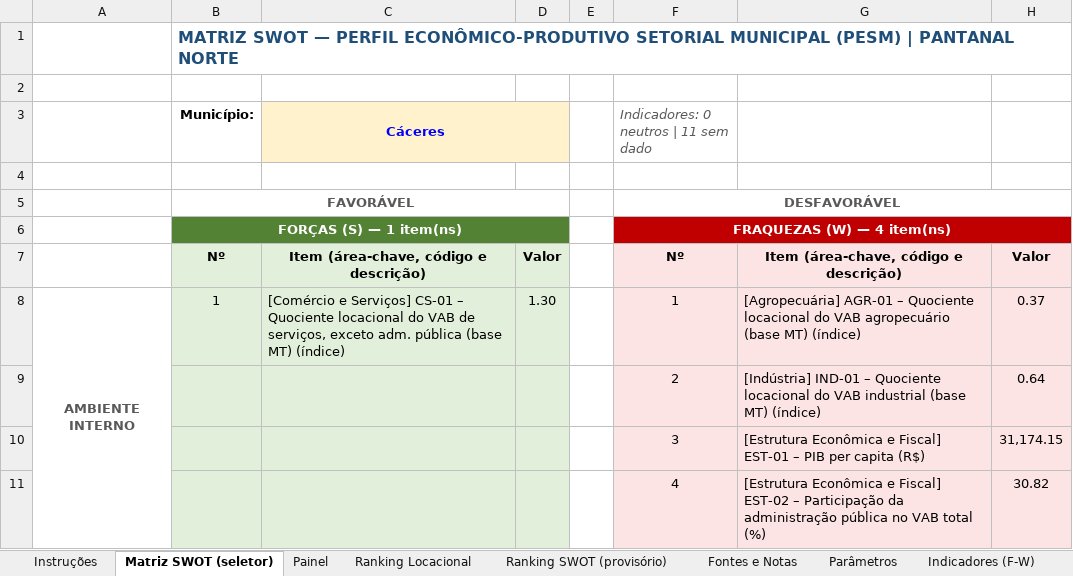
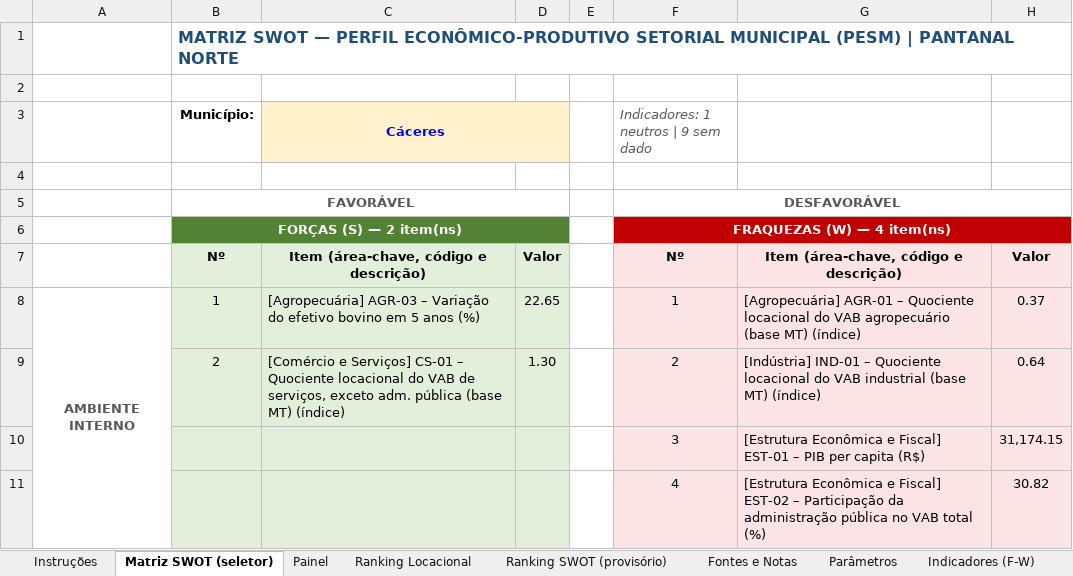
Before and after one commit to cleitonfranco74/zero_claude, an Excel workbook: pesm-pantanal-norte/dados/Matriz_SWOT_PESM_Pantanal_Norte.xlsx, sheet Matriz SWOT (seletor), drawn as a sheet; only a part is shown; values as stored, in another font and other column widths than the file's, no borders; the diff names each change by its address in the sheet, - before the commit and + after, or states it on an @@ line.

```diff
--- a/pesm-pantanal-norte/dados/Matriz_SWOT_PESM_Pantanal_Norte.xlsx (sheet Matriz SWOT (seletor))
+++ b/pesm-pantanal-norte/dados/Matriz_SWOT_PESM_Pantanal_Norte.xlsx (sheet Matriz SWOT (seletor))
-F3: Indicadores: 0 neutros | 11 sem dado
+F3: Indicadores: 1 neutros | 9 sem dado
-B6 (Município:): FORÇAS (S) — 1 item(ns)
+B6 (Município:): FORÇAS (S) — 2 item(ns)
-C8 (Cáceres): [Comércio e Serviços] CS-01 – Quociente locacional do VAB de serviços, exceto adm. pública (base MT) (índice)
+C8 (Cáceres): [Agropecuária] AGR-03 – Variação do efetivo bovino em 5 anos (%)
-D8: 1.30
+D8: 22.65
-B9 (Município:): (empty)
+B9 (Município:): 2
-C9 (Cáceres): (empty)
+C9 (Cáceres): [Comércio e Serviços] CS-01 – Quociente locacional do VAB de serviços, exceto adm. pública (base MT) (índice)
-D9: (empty)
+D9: 1.30
```
Also changed, not shown: sheet Ranking SWOT (provisório), sheet Indicadores (F-W), sheet Painel, sheet Fontes e Notas, sheet SWOT - Mirassol D'Oeste, sheet SWOT - Lambari D'Oeste, 11 more sheets, formulas that keep their value, hidden cells, 2 other files.
